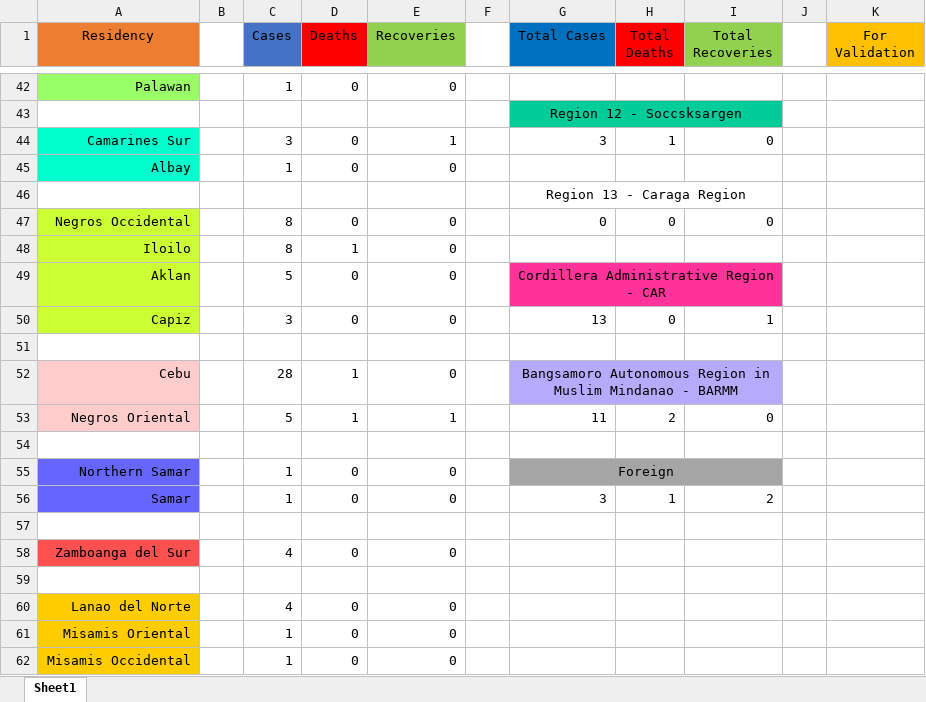
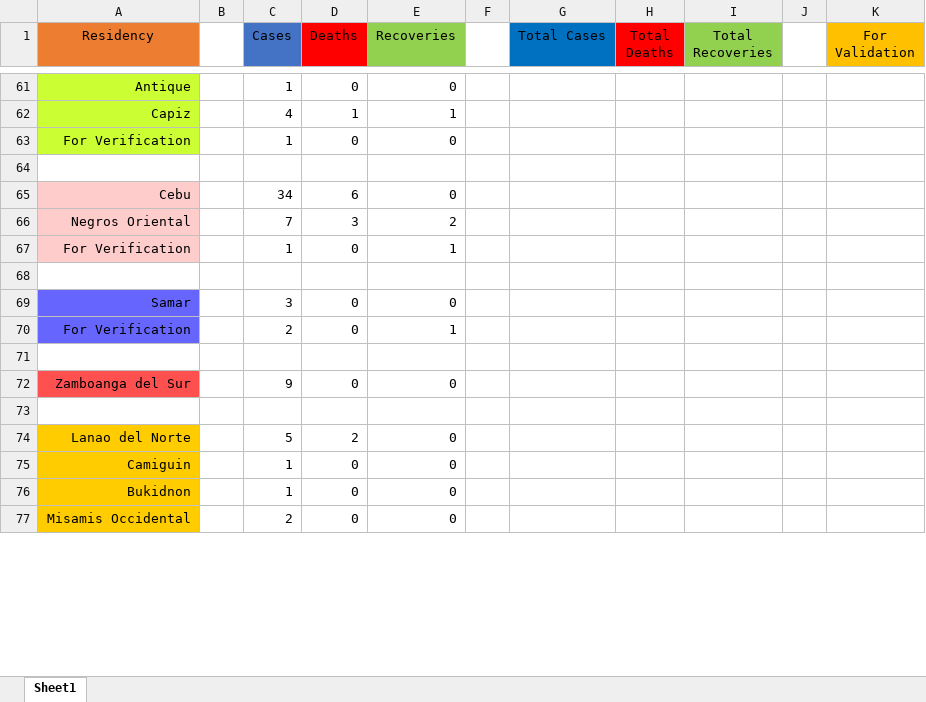
Before and after one commit to joshua-figueroa/phcoronatracker.github.io, an Excel workbook: Patients.xlsx, sheet Sheet1, drawn as a sheet; only a part is shown, gaps mark what is left out; values as stored, in another font and other column widths than the file's, no borders; removed rows and columns are numbered as before the commit, all else as after; the diff covers the shown part only; the diff names each change by its address in the sheet, - before the commit and + after, or states it on an @@ line.

```diff
--- a/Patients.xlsx (sheet Sheet1)
+++ b/Patients.xlsx (sheet Sheet1)
-A61 (Residency): Palawan
+A61 (Residency): Antique
-A61 fill: #99FF66
+A61 fill: #CCFF33
-row 43:  |  |  |  |  |  | Region 12 - Soccsksargen
-row 44: Camarines Sur |  | 3 | 0 | 1 |  | 3 | 1 | 0
+row 62: Capiz |  | 4 | 1 | 1
-A63 (Residency): Albay
+A63 (Residency): For Verification
-A63 fill: #00FFCC
+A63 fill: #CCFF33
-row 47: Negros Occidental |  | 8 | 0 | 0 |  | 0 | 0 | 0
-row 48: Iloilo |  | 8 | 1 | 0
-row 49: Aklan |  | 5 | 0 | 0 |  | Cordillera Administrative Region - CAR
-row 50: Capiz |  | 3 | 0 | 0 |  | 13 | 0 | 1
-C65 (Cases): 28
+C65 (Cases): 34
-D65 (Deaths): 1
+D65 (Deaths): 6
-G65 (Total Cases): Bangsamoro Autonomous Region in Muslim Mindanao - BARMM
+G65 (Total Cases): (empty)
-G65:I65 fill: #B6AAFC
+G65:I65 fill: none
-G52:I52 merged
-row 53: Negros Oriental |  | 5 | 1 | 1 |  | 11 | 2 | 0
+row 66: Negros Oriental |  | 7 | 3 | 2
+row 67: For Verification |  | 1 | 0 | 1
-row 55: Northern Samar |  | 1 | 0 | 0 |  | Foreign
-C69 (Cases): 1
+C69 (Cases): 3
-G69 (Total Cases): 3
+G69 (Total Cases): (empty)
-H69 (Total Deaths): 1
+H69 (Total Deaths): (empty)
-I69 (Total Recoveries): 2
+I69 (Total Recoveries): (empty)
+row 70: For Verification |  | 2 | 0 | 1
-C72 (Cases): 4
+C72 (Cases): 9
-C74 (Cases): 4
+C74 (Cases): 5
-D74 (Deaths): 0
+D74 (Deaths): 2
-A75 (Residency): Misamis Oriental
+A75 (Residency): Camiguin
+row 76: Bukidnon |  | 1 | 0 | 0
-C77 (Cases): 1
+C77 (Cases): 2
```
Also changed, not shown: 51 added rows, 27 removed rows, 41 edited cells, cell formats and merged cells elsewhere in this sheet, formulas that keep their value.
